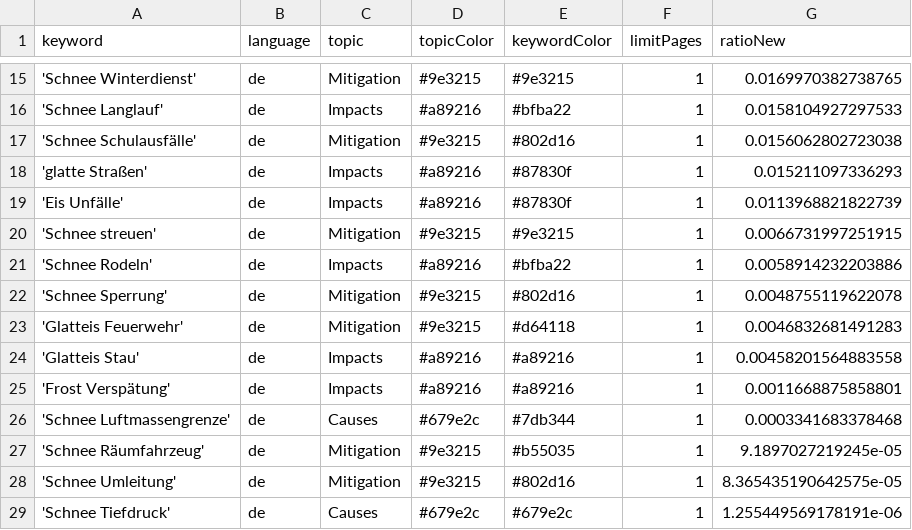
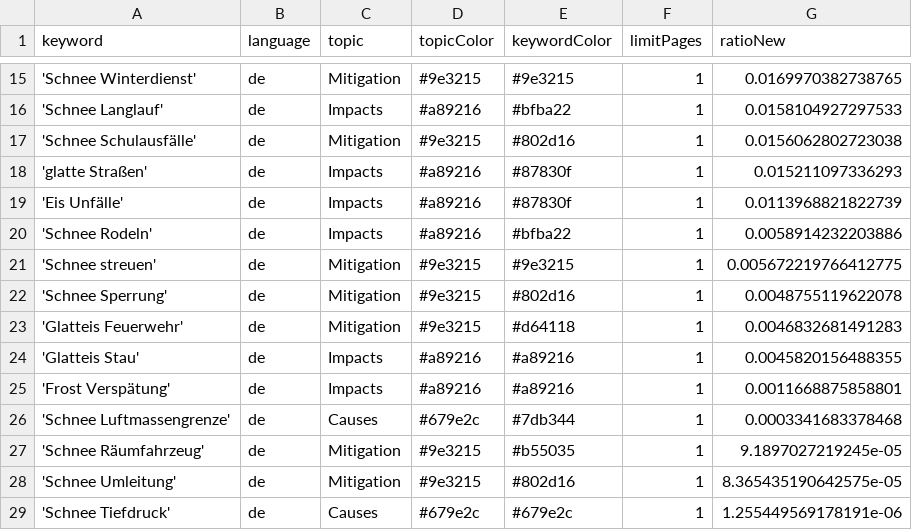
Before and after one commit to emorl-news/winterIsComing, a CSV file: keywords.csv, drawn as a sheet; only a part is shown, gaps mark what is left out.

Commit message:
Commit from GitHub Actions (harvest:0.0)

```diff
--- a/keywords.csv
+++ b/keywords.csv
@@ -19,7 +19,7 @@ keyword,language,topic,topicColor,keywordColor,limitPages,ratioNew
 'Eis Unfälle',de,Impacts,#a89216,#87830f,1,0.0113968821822739
-'Schnee streuen',de,Mitigation,#9e3215,#9e3215,1,0.0066731997251915
 'Schnee Rodeln',de,Impacts,#a89216,#bfba22,1,0.0058914232203886
+'Schnee streuen',de,Mitigation,#9e3215,#9e3215,1,0.005672219766412775
 'Schnee Sperrung',de,Mitigation,#9e3215,#802d16,1,0.0048755119622078
 'Glatteis Feuerwehr',de,Mitigation,#9e3215,#d64118,1,0.0046832681491283
-'Glatteis Stau',de,Impacts,#a89216,#a89216,1,0.00458201564883558
+'Glatteis Stau',de,Impacts,#a89216,#a89216,1,0.0045820156488355
 'Frost Verspätung',de,Impacts,#a89216,#a89216,1,0.0011668875858801
```
